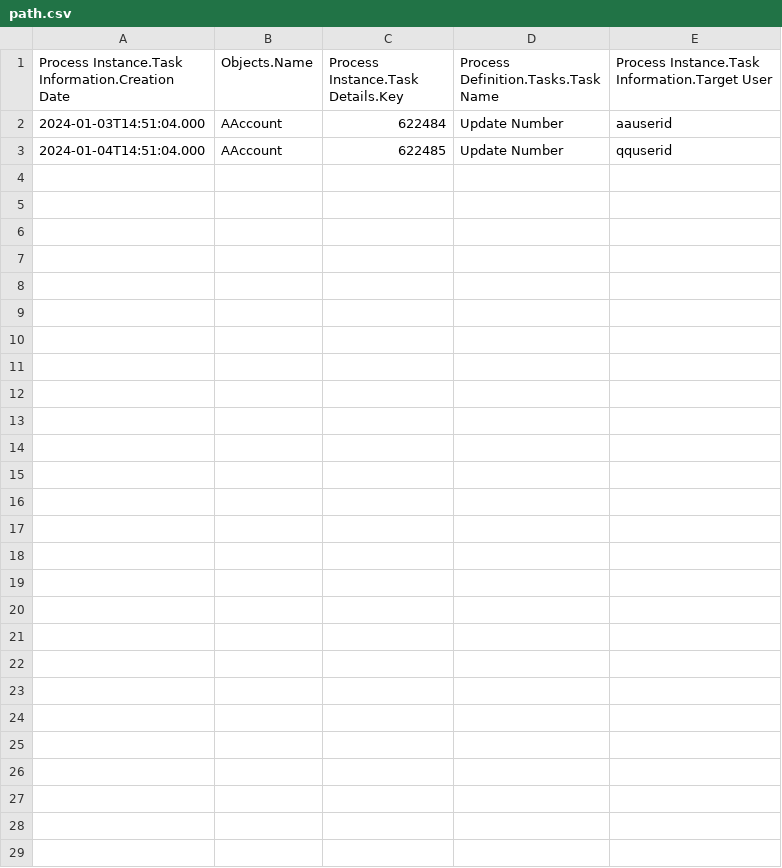
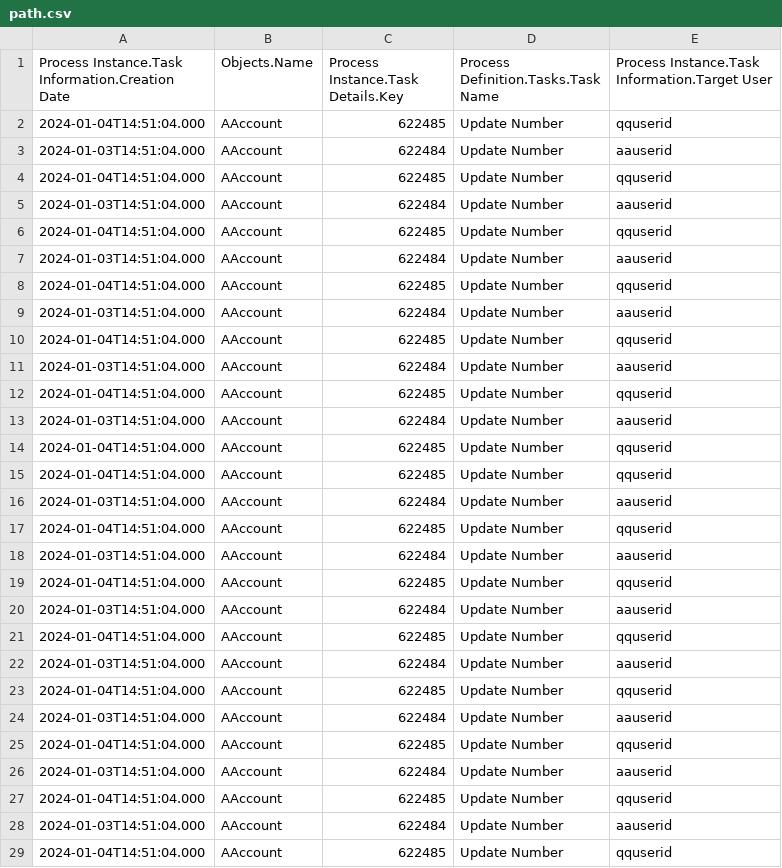
Before and after one commit to christhirst/requestsautomation, a CSV file: path.csv, drawn as a sheet; the diff names each change by its address in the sheet, - before the commit and + after, or states it on an @@ line.

```diff
--- a/path.csv
+++ b/path.csv
+row 2: 2024-01-04T14:51:04.000 | AAccount | 622485 | Update Number | qquserid
+row 3: 2024-01-03T14:51:04.000 | AAccount | 622484 | Update Number | aauserid
+row 4: 2024-01-04T14:51:04.000 | AAccount | 622485 | Update Number | qquserid
+row 5: 2024-01-03T14:51:04.000 | AAccount | 622484 | Update Number | aauserid
+row 6: 2024-01-04T14:51:04.000 | AAccount | 622485 | Update Number | qquserid
+row 7: 2024-01-03T14:51:04.000 | AAccount | 622484 | Update Number | aauserid
+row 8: 2024-01-04T14:51:04.000 | AAccount | 622485 | Update Number | qquserid
+row 9: 2024-01-03T14:51:04.000 | AAccount | 622484 | Update Number | aauserid
+row 10: 2024-01-04T14:51:04.000 | AAccount | 622485 | Update Number | qquserid
+row 11: 2024-01-03T14:51:04.000 | AAccount | 622484 | Update Number | aauserid
+row 12: 2024-01-04T14:51:04.000 | AAccount | 622485 | Update Number | qquserid
+row 13: 2024-01-03T14:51:04.000 | AAccount | 622484 | Update Number | aauserid
+row 14: 2024-01-04T14:51:04.000 | AAccount | 622485 | Update Number | qquserid
+row 15: 2024-01-04T14:51:04.000 | AAccount | 622485 | Update Number | qquserid
+row 16: 2024-01-03T14:51:04.000 | AAccount | 622484 | Update Number | aauserid
+row 17: 2024-01-04T14:51:04.000 | AAccount | 622485 | Update Number | qquserid
+row 18: 2024-01-03T14:51:04.000 | AAccount | 622484 | Update Number | aauserid
+row 19: 2024-01-04T14:51:04.000 | AAccount | 622485 | Update Number | qquserid
+row 20: 2024-01-03T14:51:04.000 | AAccount | 622484 | Update Number | aauserid
+row 21: 2024-01-04T14:51:04.000 | AAccount | 622485 | Update Number | qquserid
+row 22: 2024-01-03T14:51:04.000 | AAccount | 622484 | Update Number | aauserid
+row 23: 2024-01-04T14:51:04.000 | AAccount | 622485 | Update Number | qquserid
+row 24: 2024-01-03T14:51:04.000 | AAccount | 622484 | Update Number | aauserid
+row 25: 2024-01-04T14:51:04.000 | AAccount | 622485 | Update Number | qquserid
+row 26: 2024-01-03T14:51:04.000 | AAccount | 622484 | Update Number | aauserid
+row 27: 2024-01-04T14:51:04.000 | AAccount | 622485 | Update Number | qquserid
```
Also changed, not shown: 3 other files.
